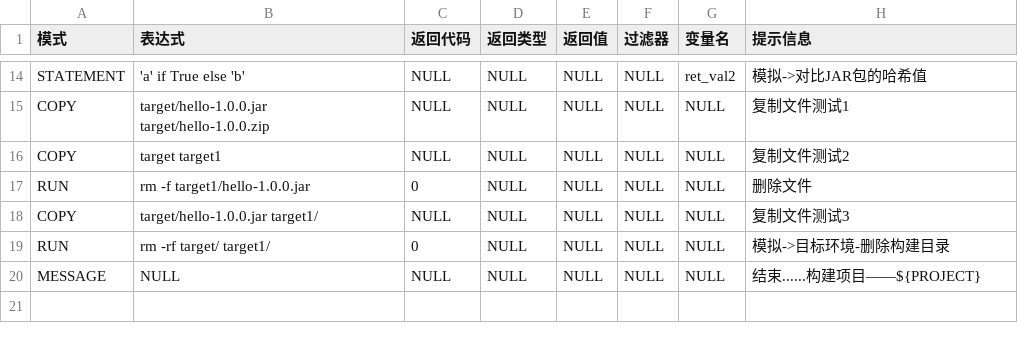
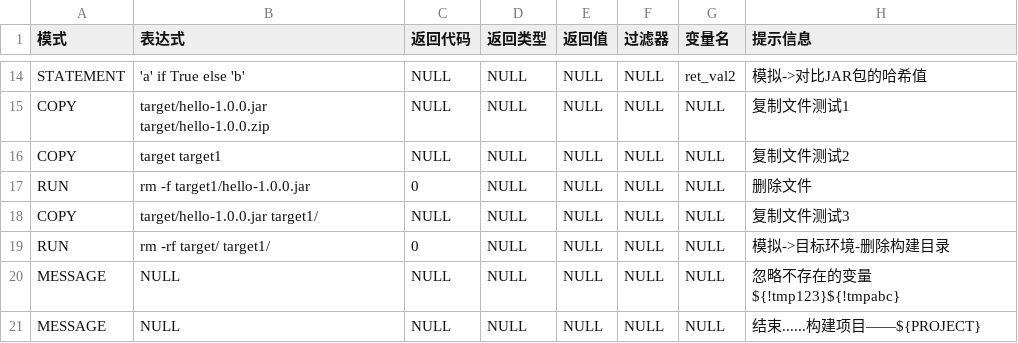
Before and after one commit to fifilyu/rain-shell-scripter, a CSV file: examples/hello.csv, drawn as a sheet; only a part is shown, gaps mark what is left out.

```diff
--- a/examples/hello.csv
+++ b/examples/hello.csv
@@ -19,2 +19,3 @@ COPY,target/hello-1.0.0.jar target1/,NULL,NULL,NULL,NULL,NULL,复制文件测试
 RUN,rm -rf target/ target1/,0,NULL,NULL,NULL,NULL,模拟->目标环境-删除构建目录
+MESSAGE,NULL,NULL,NULL,NULL,NULL,NULL,忽略不存在的变量${!tmp123}${!tmpabc}
 MESSAGE,NULL,NULL,NULL,NULL,NULL,NULL,结束......构建项目——${PROJECT}
```
Also changed, not shown: 2 other files.
